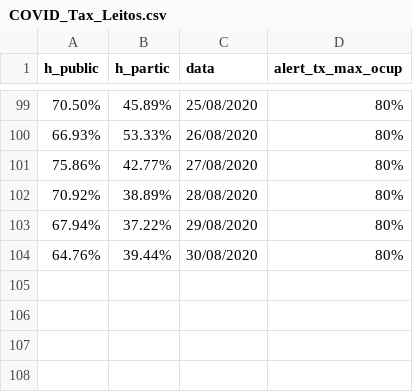
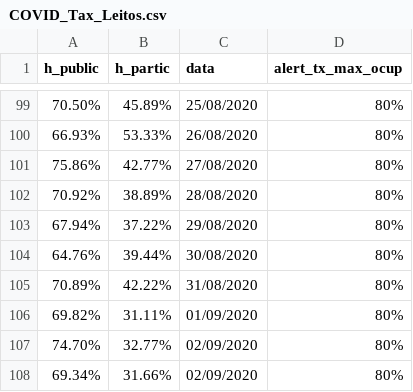
Before and after one commit to evertonenrico/covid-sor, a CSV file: COVID_Tax_Leitos.csv, drawn as a sheet; only a part is shown, gaps mark what is left out; the diff names each change by its address in the sheet, - before the commit and + after, or states it on an @@ line.

Commit message:
Update COVID_Tax_Leitos.csv

```diff
--- a/COVID_Tax_Leitos.csv
+++ b/COVID_Tax_Leitos.csv
+row 105: 70.89% | 42.22% | 31/08/2020 | 80%
+row 106: 69.82% | 31.11% | 01/09/2020 | 80%
+row 107: 74.70% | 32.77% | 02/09/2020 | 80%
+row 108: 69.34% | 31.66% | 02/09/2020 | 80%
```
